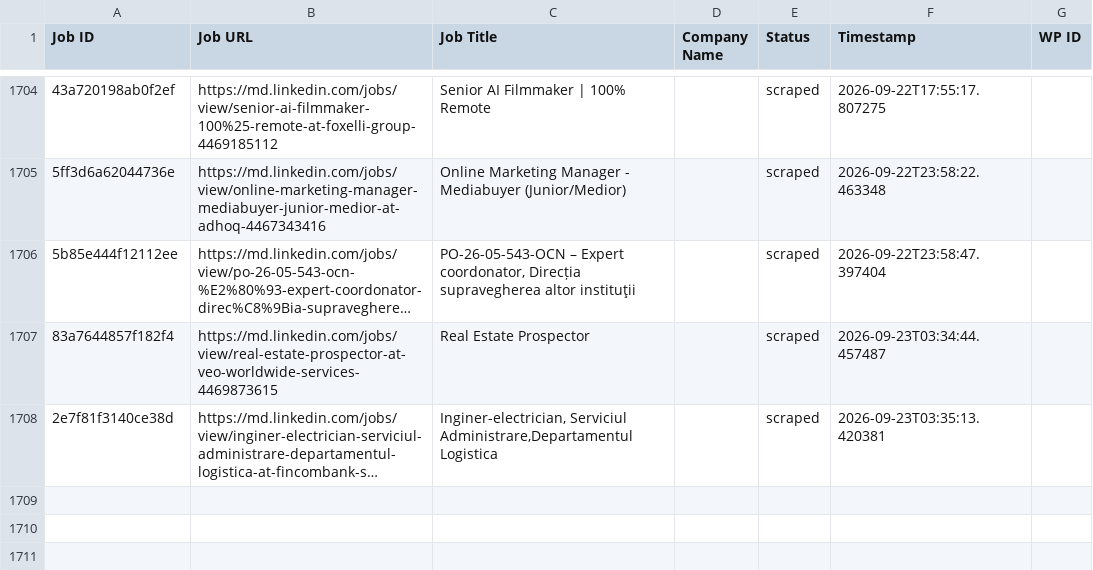
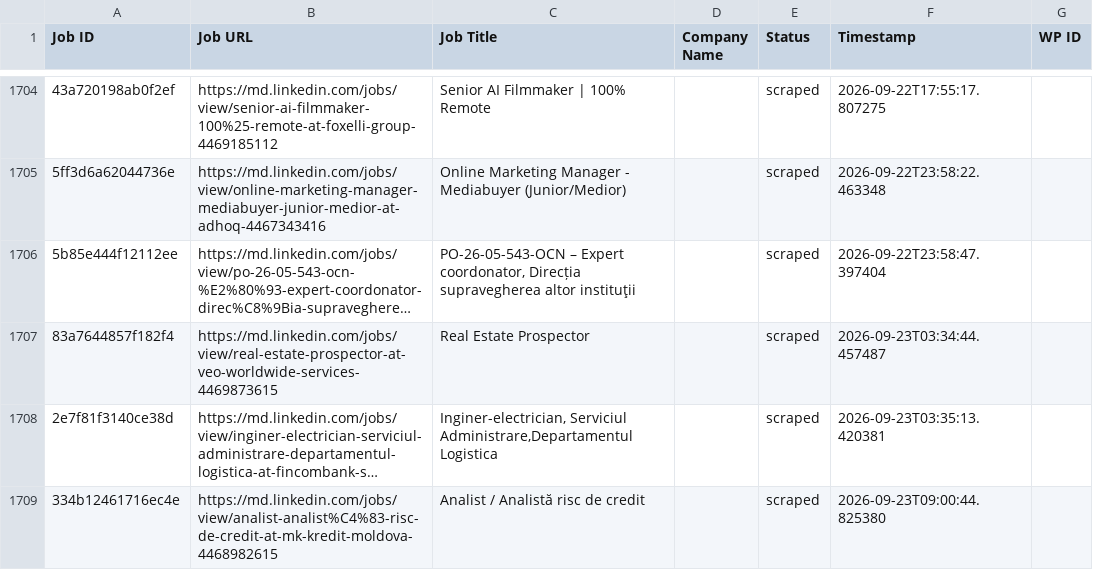
Before and after one commit to innovationinc2000/md, a CSV file: processed_jobs.csv, drawn as a sheet; only a part is shown, gaps mark what is left out; long unchanged cells end in …; the diff names each change by its address in the sheet, - before the commit and + after, or states it on an @@ line.

```diff
--- a/processed_jobs.csv
+++ b/processed_jobs.csv
+row 1709: 334b12461716ec4e | https://md.linkedin.com/jobs/view/analist-analist%C4%83-risc-de-credit-at-mk-kredit-moldova-4468982615 | Analist / Analistă risc de credit |  | scraped | 2026-09-23T09:00:44.825380
```
